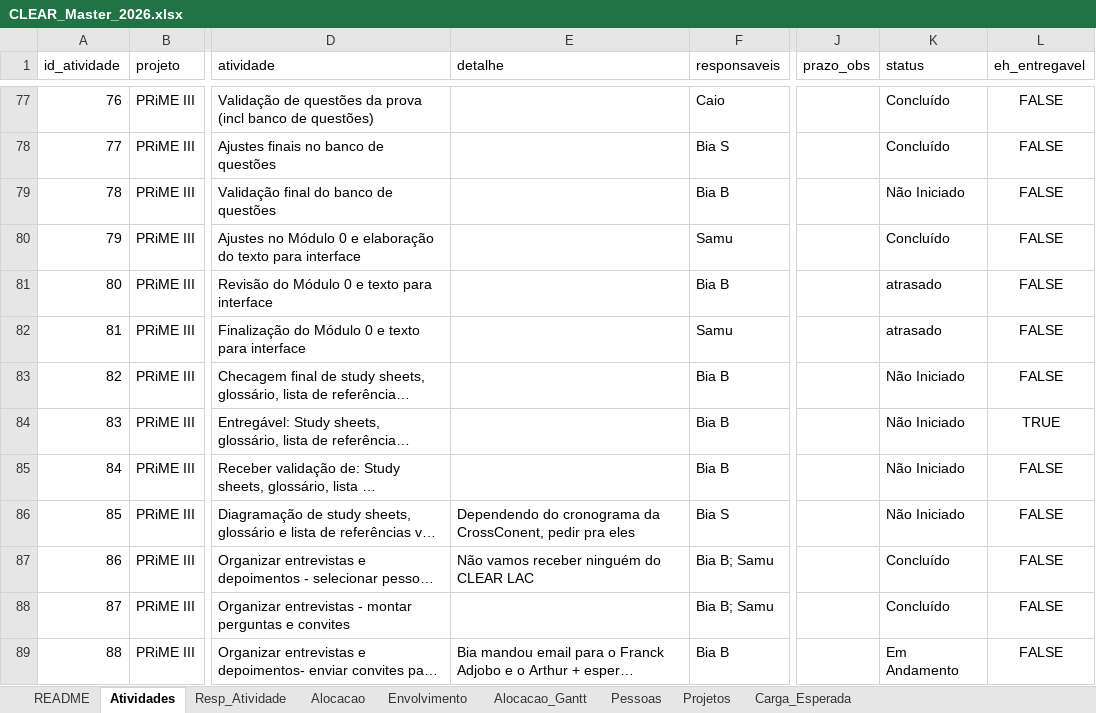
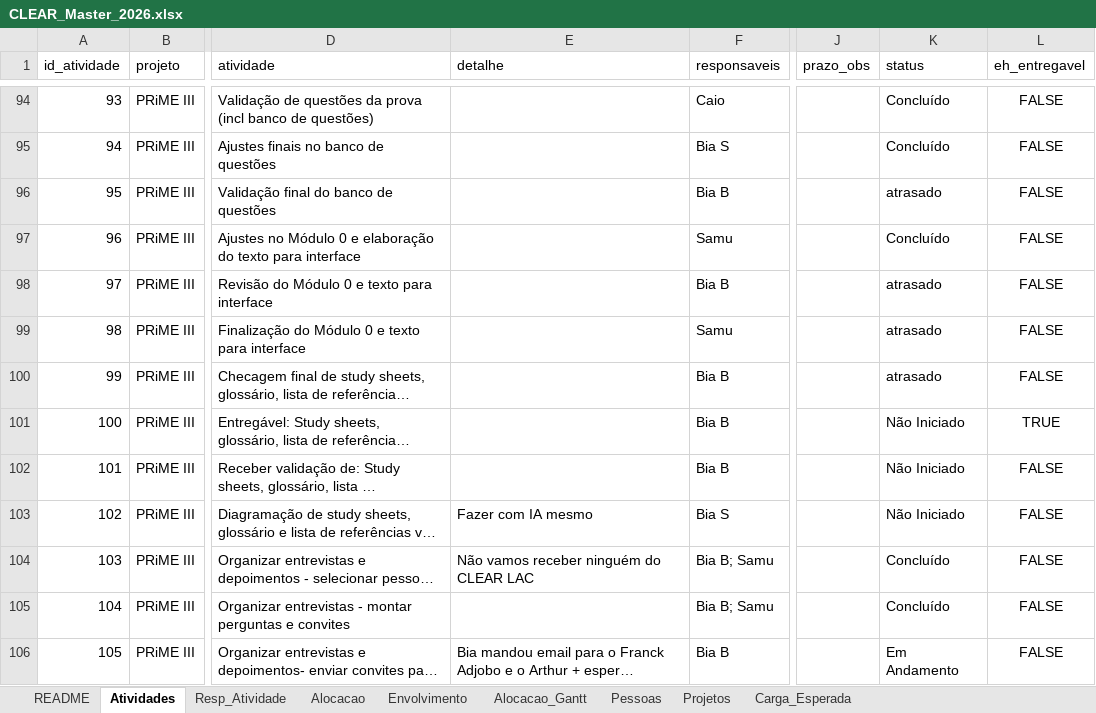
Before and after one commit to caiodesouzacastro/clear-2026, an Excel workbook: CLEAR_Master_2026.xlsx, sheet Atividades, drawn as a sheet; only a part is shown, gaps mark what is left out; long unchanged cells end in …; values as stored, in another font and other column widths than the file's, no borders; addresses are those after the commit; the diff covers the shown part only; the diff names each change by its address in the sheet, - before the commit and + after, or states it on an @@ line.

```diff
--- a/CLEAR_Master_2026.xlsx (sheet Atividades)
+++ b/CLEAR_Master_2026.xlsx (sheet Atividades)
@@ column A (id_atividade) renumbered from row 90 down @@
-K96 (status): Não Iniciado
+K96 (status): atrasado
-K100 (status): Não Iniciado
+K100 (status): atrasado
-E103 (detalhe): Dependendo do cronograma da CrossConent, pedir pra eles
+E103 (detalhe): Fazer com IA mesmo
```
Also changed, not shown: 68 added rows and 149 edited cells elsewhere in this sheet, sheet Resp_Atividade, sheet README.
